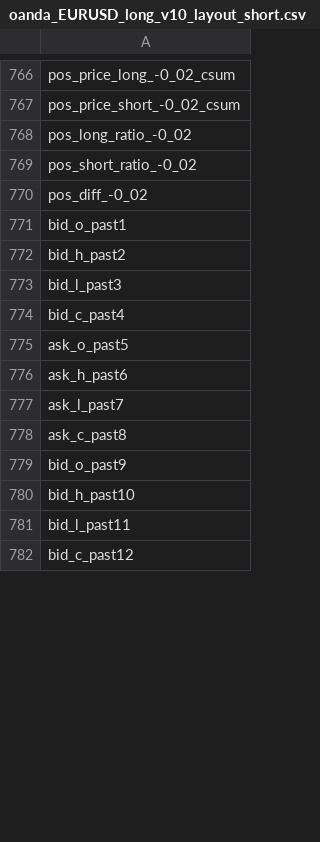
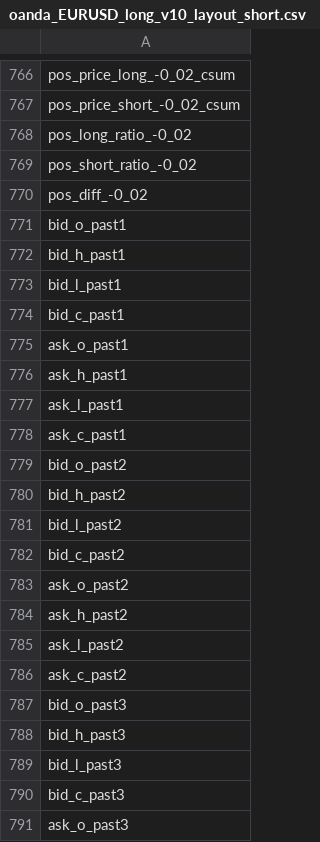
Before and after one commit to bbennett36/oanda_newrepo, a CSV file: 103119/model/oanda_EURUSD_long_v10_layout_short.csv, drawn as a sheet; only a part is shown, gaps mark what is left out; the shorter side is filled out with more unchanged rows; the diff covers the shown part only.

Commit message:
model update

```diff
--- a/103119/model/oanda_EURUSD_long_v10_layout_short.csv
+++ b/103119/model/oanda_EURUSD_long_v10_layout_short.csv
@@ -771,3 +771,21 @@ pos_diff_-0_02
 bid_o_past1
+bid_h_past1
+bid_l_past1
+bid_c_past1
+ask_o_past1
+ask_h_past1
+ask_l_past1
+ask_c_past1
+bid_o_past2
 bid_h_past2
+bid_l_past2
+bid_c_past2
+ask_o_past2
+ask_h_past2
+ask_l_past2
+ask_c_past2
+bid_o_past3
+bid_h_past3
 bid_l_past3
+bid_c_past3
+ask_o_past3
```
Also changed, not shown: 150 added rows elsewhere in this file, 27 other files.
